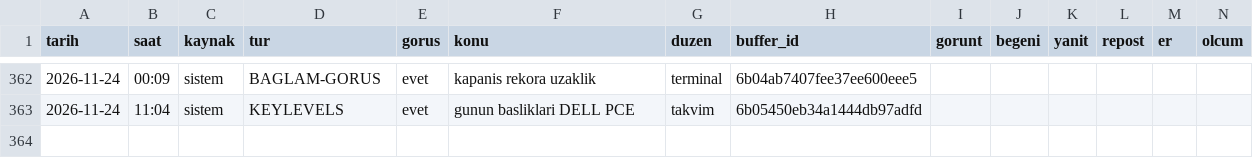
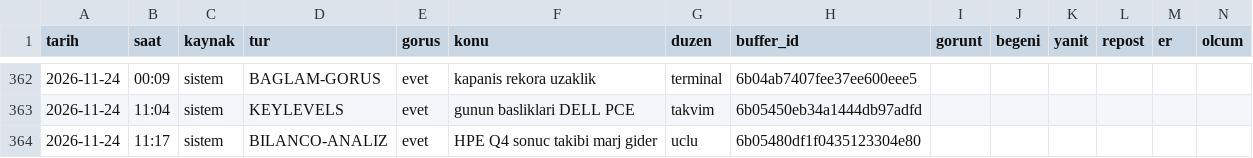
Before and after one commit to enesuludg6-debug/kontra-gorsel, a CSV file: invest/performans_veri.csv, drawn as a sheet; only a part is shown, gaps mark what is left out.

```diff
--- a/invest/performans_veri.csv
+++ b/invest/performans_veri.csv
@@ -363 +363,2 @@ tarih,saat,kaynak,tur,gorus,konu,duzen,buffer_id,gorunt,begeni,yanit,repost,er,o
 2026-11-24,11:04,sistem,KEYLEVELS,evet,gunun basliklari DELL PCE,takvim,6b05450eb34a1444db97adfd,,,,,,
+2026-11-24,11:17,sistem,BILANCO-ANALIZ,evet,HPE Q4 sonuc takibi marj gider,uclu,6b05480df1f0435123304e80,,,,,,
```
Also changed, not shown: 6 other files.
